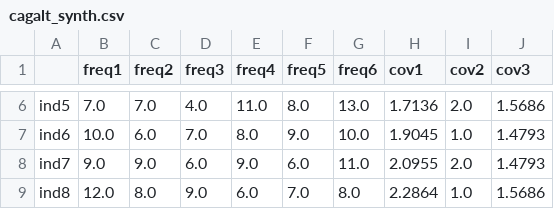
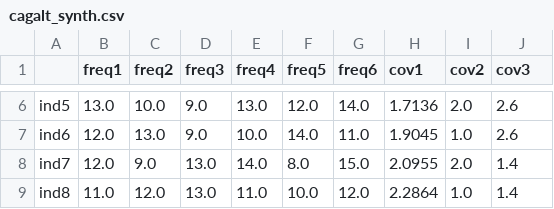
Before and after one commit to aigorahub/FactoMinePy, a CSV file: factominer/datasets/data/cagalt_synth.csv, drawn as a sheet; only a part is shown, gaps mark what is left out; the diff covers the shown part only; the diff names each change by its address in the sheet, - before the commit and + after, or states it on an @@ line.

```diff
--- a/factominer/datasets/data/cagalt_synth.csv
+++ b/factominer/datasets/data/cagalt_synth.csv
-B6 (freq1): 7.0
+B6 (freq1): 13.0
-C6 (freq2): 7.0
+C6 (freq2): 10.0
-D6 (freq3): 4.0
+D6 (freq3): 9.0
-E6 (freq4): 11.0
+E6 (freq4): 13.0
-F6 (freq5): 8.0
+F6 (freq5): 12.0
-G6 (freq6): 13.0
+G6 (freq6): 14.0
-J6 (cov3): 1.5686
+J6 (cov3): 2.6
-B7 (freq1): 10.0
+B7 (freq1): 12.0
-C7 (freq2): 6.0
+C7 (freq2): 13.0
-D7 (freq3): 7.0
+D7 (freq3): 9.0
-E7 (freq4): 8.0
+E7 (freq4): 10.0
-F7 (freq5): 9.0
+F7 (freq5): 14.0
-G7 (freq6): 10.0
+G7 (freq6): 11.0
-J7 (cov3): 1.4793
+J7 (cov3): 2.6
-B8 (freq1): 9.0
+B8 (freq1): 12.0
-D8 (freq3): 6.0
+D8 (freq3): 13.0
-E8 (freq4): 9.0
+E8 (freq4): 14.0
-F8 (freq5): 6.0
+F8 (freq5): 8.0
-G8 (freq6): 11.0
+G8 (freq6): 15.0
-J8 (cov3): 1.4793
+J8 (cov3): 1.4
-B9 (freq1): 12.0
+B9 (freq1): 11.0
-C9 (freq2): 8.0
+C9 (freq2): 12.0
-D9 (freq3): 9.0
+D9 (freq3): 13.0
-E9 (freq4): 6.0
+E9 (freq4): 11.0
-F9 (freq5): 7.0
+F9 (freq5): 10.0
-G9 (freq6): 8.0
+G9 (freq6): 12.0
-J9 (cov3): 1.5686
+J9 (cov3): 1.4
```
Also changed, not shown: 55 edited cells elsewhere in this file, 1 other file.
